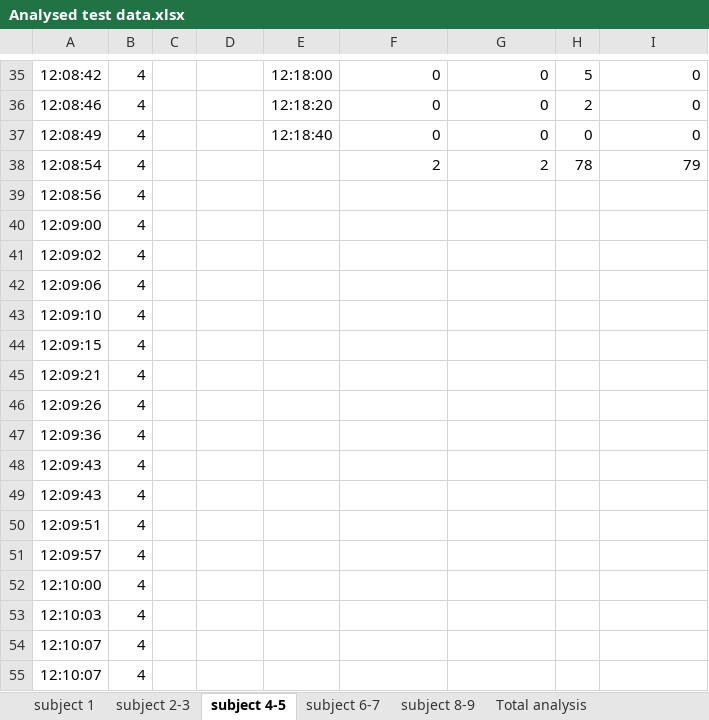
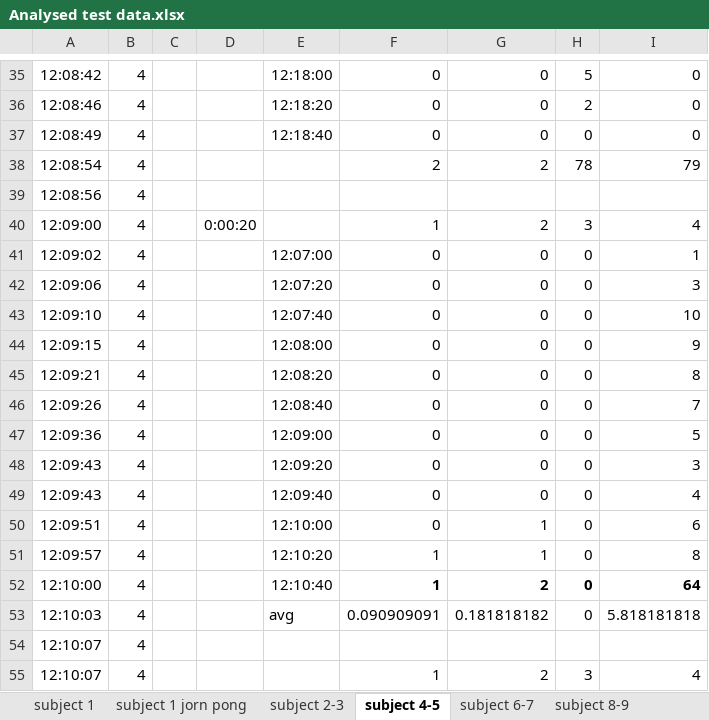
Before and after one commit to jornvdl/BUG, an Excel workbook: Prototype testing/Nunchuck model/test data analysed/Analysed test data.xlsx, sheet subject 4-5, drawn as a sheet; only a part is shown, gaps mark what is left out; values as stored, in another font and other column widths than the file's, no borders; charts and pictures and table styles not drawn; removed rows and columns are numbered as before the commit, all else as after; the diff covers the shown part only; the diff names each change by its address in the sheet, - before the commit and + after, or states it on an @@ line.

```diff
--- a/Prototype testing/Nunchuck model/test data analysed/Analysed test data.xlsx (sheet subject 4-5)
+++ b/Prototype testing/Nunchuck model/test data analysed/Analysed test data.xlsx (sheet subject 4-5)
+sheet tab: subject 1 jorn pong
-row 40: 12:09:00 | 4
-row 41: 12:09:02 | 4
-row 42: 12:09:06 | 4
-row 43: 12:09:10 | 4
-row 44: 12:09:15 | 4
-row 45: 12:09:21 | 4
-row 46: 12:09:26 | 4
-row 47: 12:09:36 | 4
-row 48: 12:09:43 | 4
-row 49: 12:09:43 | 4
-row 50: 12:09:51 | 4
-row 51: 12:09:57 | 4
-row 52: 12:10:00 | 4
-row 53: 12:10:03 | 4
+row 40: 12:09:00 | 4 |  | 0:00:20 |  | 1 | 2 | 3 | 4
+row 41: 12:09:02 | 4 |  |  | 12:07:00 | 0 | 0 | 0 | 1
+row 42: 12:09:06 | 4 |  |  | 12:07:20 | 0 | 0 | 0 | 3
+row 43: 12:09:10 | 4 |  |  | 12:07:40 | 0 | 0 | 0 | 10
+row 44: 12:09:15 | 4 |  |  | 12:08:00 | 0 | 0 | 0 | 9
+row 45: 12:09:21 | 4 |  |  | 12:08:20 | 0 | 0 | 0 | 8
+row 46: 12:09:26 | 4 |  |  | 12:08:40 | 0 | 0 | 0 | 7
+row 47: 12:09:36 | 4 |  |  | 12:09:00 | 0 | 0 | 0 | 5
+row 48: 12:09:43 | 4 |  |  | 12:09:20 | 0 | 0 | 0 | 3
+row 49: 12:09:43 | 4 |  |  | 12:09:40 | 0 | 0 | 0 | 4
+row 50: 12:09:51 | 4 |  |  | 12:10:00 | 0 | 1 | 0 | 6
+row 51: 12:09:57 | 4 |  |  | 12:10:20 | 1 | 1 | 0 | 8
+row 52: 12:10:00 | 4 |  |  | 12:10:40 | 1 | 2 | 0 | 64
+row 53: 12:10:03 | 4 |  |  | avg | 0.090909091 | 0.181818182 | 0 | 5.818181818
-F55: (empty)
+F55: 1
-G55: (empty)
+G55: 2
-H55: (empty)
+H55: 3
-I55: (empty)
+I55: 4
```
Also changed, not shown: 26 added rows and 25 removed rows elsewhere in this sheet, sheet subject 8-9, sheet subject 2-3, sheet Total analysis, other sheet tabs, formulas that keep their value, charts or pictures.
